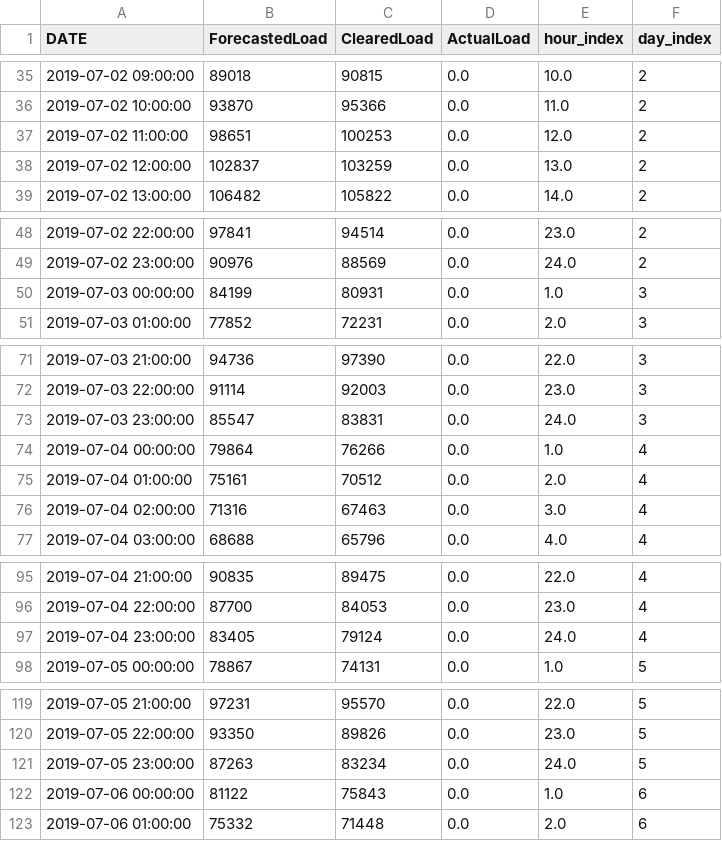
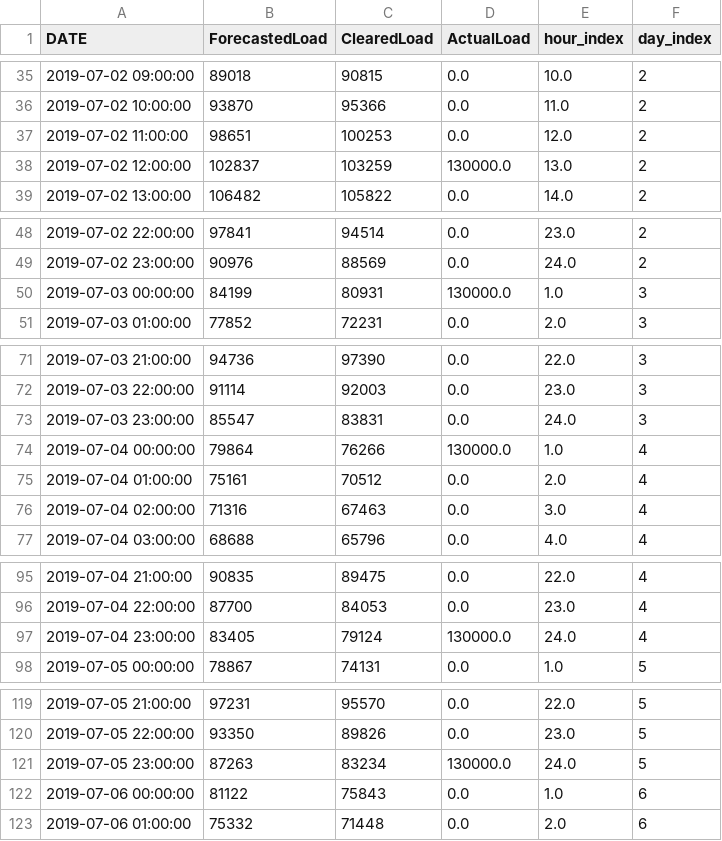
Before and after one commit to kravitsjacob/mocot, a CSV file: analysis/io/outputs/exogenous/system_load.csv, drawn as a sheet; only a part is shown, gaps mark what is left out.

```diff
--- a/analysis/io/outputs/exogenous/system_load.csv
+++ b/analysis/io/outputs/exogenous/system_load.csv
@@ -37,3 +37,3 @@ DATE,ForecastedLoad,ClearedLoad,ActualLoad,hour_index,day_index
 2019-07-02 11:00:00,98651,100253,0.0,12.0,2
-2019-07-02 12:00:00,102837,103259,0.0,13.0,2
+2019-07-02 12:00:00,102837,103259,130000.0,13.0,2
 2019-07-02 13:00:00,106482,105822,0.0,14.0,2
@@ -49,3 +49,3 @@ DATE,ForecastedLoad,ClearedLoad,ActualLoad,hour_index,day_index
 2019-07-02 23:00:00,90976,88569,0.0,24.0,2
-2019-07-03 00:00:00,84199,80931,0.0,1.0,3
+2019-07-03 00:00:00,84199,80931,130000.0,1.0,3
 2019-07-03 01:00:00,77852,72231,0.0,2.0,3
@@ -73,3 +73,3 @@ DATE,ForecastedLoad,ClearedLoad,ActualLoad,hour_index,day_index
 2019-07-03 23:00:00,85547,83831,0.0,24.0,3
-2019-07-04 00:00:00,79864,76266,0.0,1.0,4
+2019-07-04 00:00:00,79864,76266,130000.0,1.0,4
 2019-07-04 01:00:00,75161,70512,0.0,2.0,4
@@ -96,3 +96,3 @@ DATE,ForecastedLoad,ClearedLoad,ActualLoad,hour_index,day_index
 2019-07-04 22:00:00,87700,84053,0.0,23.0,4
-2019-07-04 23:00:00,83405,79124,0.0,24.0,4
+2019-07-04 23:00:00,83405,79124,130000.0,24.0,4
 2019-07-05 00:00:00,78867,74131,0.0,1.0,5
@@ -120,3 +120,3 @@ DATE,ForecastedLoad,ClearedLoad,ActualLoad,hour_index,day_index
 2019-07-05 22:00:00,93350,89826,0.0,23.0,5
-2019-07-05 23:00:00,87263,83234,0.0,24.0,5
+2019-07-05 23:00:00,87263,83234,130000.0,24.0,5
 2019-07-06 00:00:00,81122,75843,0.0,1.0,6
```
Also changed, not shown: analysis/io/outputs/states/no_water_weights.csv, 5 other files.
